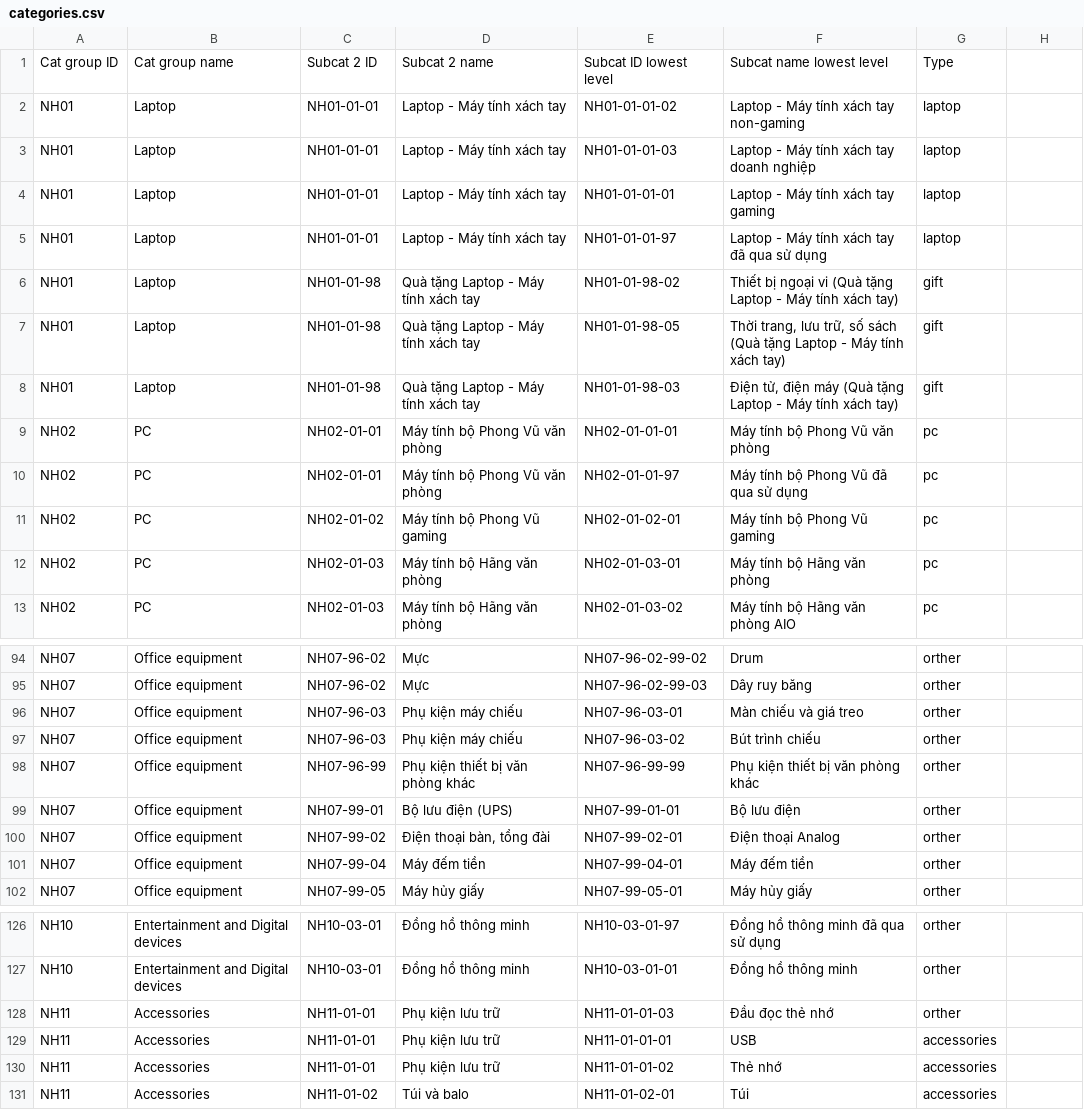
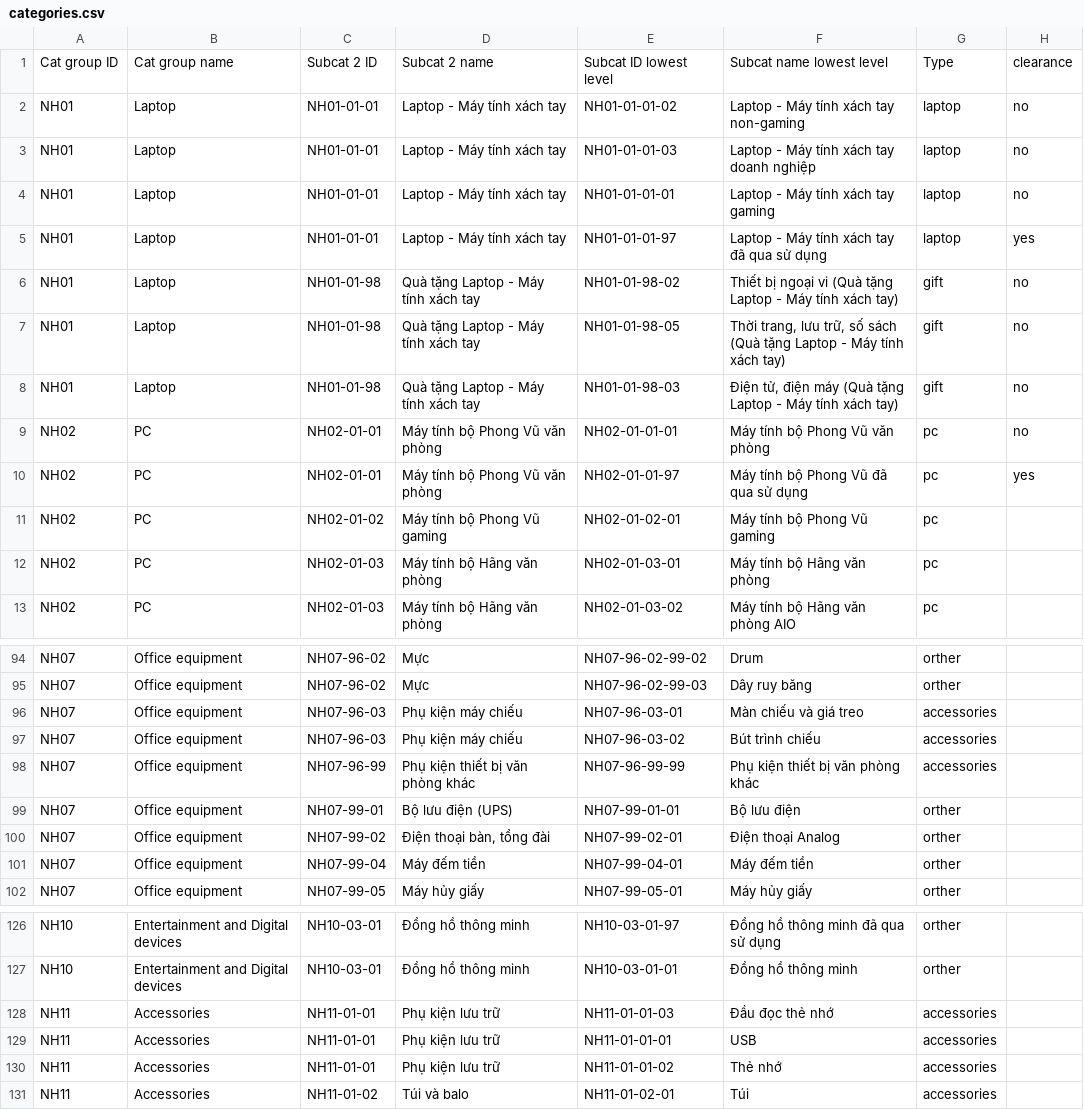
Before and after one commit to hoanghochoi/phongvu-opshub, a CSV file: data/categories.csv, drawn as a sheet; only a part is shown, gaps mark what is left out; the diff names each change by its address in the sheet, - before the commit and + after, or states it on an @@ line.

Commit message:
data: refresh sales category mappings

```diff
--- a/data/categories.csv
+++ b/data/categories.csv
-H1: (empty)
+H1: clearance
-H2:H4: (empty)
+H2:H4: no
-H5: (empty)
+H5: yes
-H6:H9: (empty)
+H6:H9: no
-H10: (empty)
+H10: yes
-G96:G98: orther
+G96:G98: accessories
-G128: orther
+G128: accessories
```
